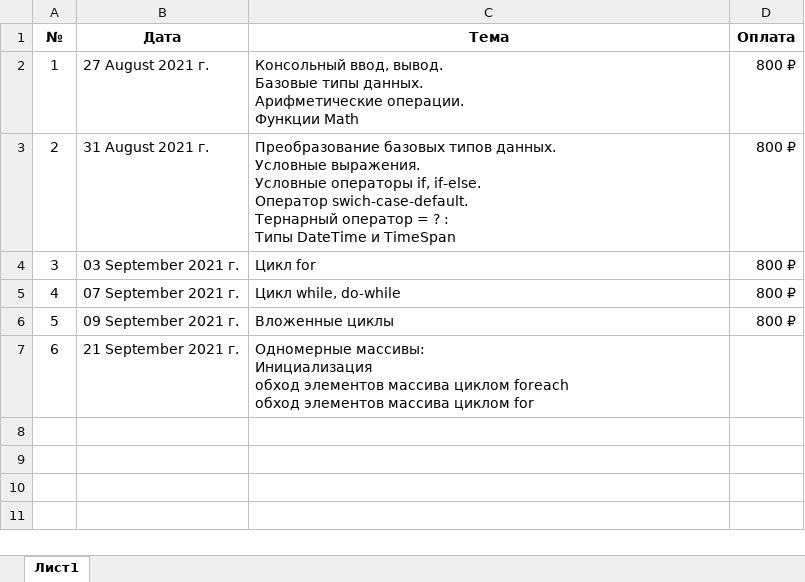
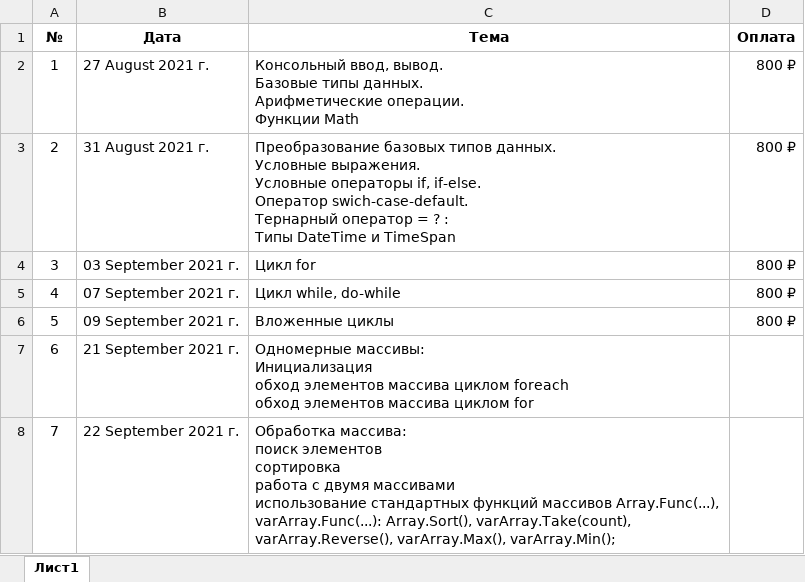
Before and after one commit to romankurn/Teaching, an Excel workbook: Traking.xlsx, sheet Лист1, drawn as a sheet; values as stored, in another font and other column widths than the file's, no borders; ↵ is a line break in a cell; the diff names each change by its address in the sheet, - before the commit and + after, or states it on an @@ line.

```diff
--- a/Traking.xlsx (sheet Лист1)
+++ b/Traking.xlsx (sheet Лист1)
+row 8: 7 | 22 September 2021 г. | Обработка массива: ↵ поиск элементов ↵ сортировка ↵ работа с двумя массивами ↵ использование стандартных функций массивов Array.Func(...), varArray.Func(...): Array.Sort(), varArray.Take(count), varArray.Reverse(), varArray.Max(), varArray.Min();
```
Also changed, not shown: 2 other files.
